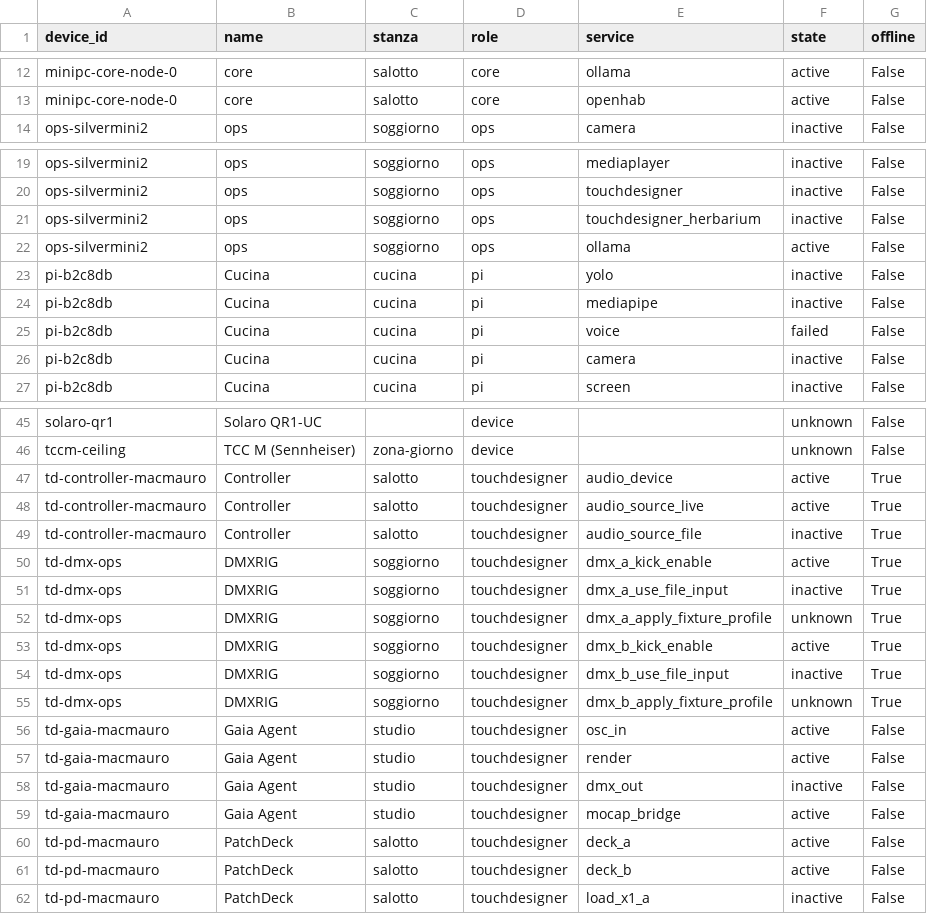
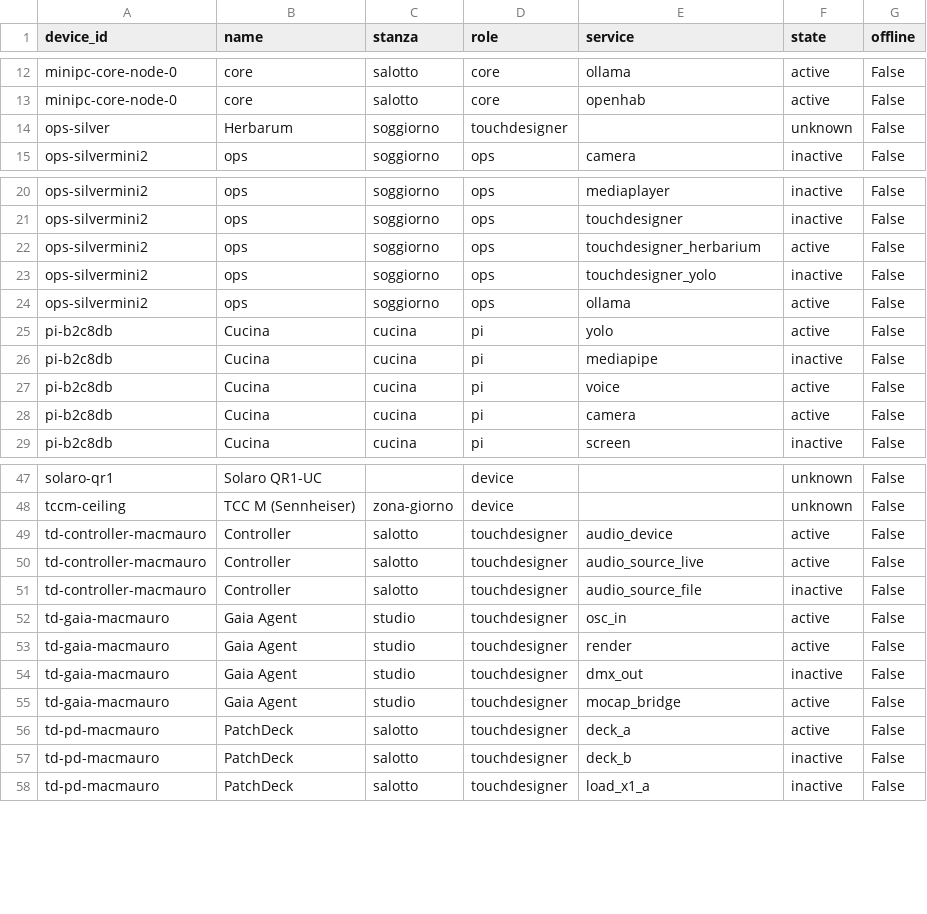
Before and after one commit to vsvisualsubstance-source/TD4Gaia, a TSV file: project1/container1/Bridge/gaia_control/devices_table.tsv, drawn as a sheet; only a part is shown, gaps mark what is left out; the diff covers the shown part only.

```diff
--- a/project1/container1/Bridge/gaia_control/devices_table.tsv
+++ b/project1/container1/Bridge/gaia_control/devices_table.tsv
@@ -13,2 +13,3 @@ minipc-core-node-0	core	salotto	core	ollama	active	False
 minipc-core-node-0	core	salotto	core	openhab	active	False
+ops-silver	Herbarum	soggiorno	touchdesigner		unknown	False
 ops-silvermini2	ops	soggiorno	ops	camera	inactive	False
@@ -20,8 +21,9 @@ ops-silvermini2	ops	soggiorno	ops	mediaplayer	inactive	False
 ops-silvermini2	ops	soggiorno	ops	touchdesigner	inactive	False
-ops-silvermini2	ops	soggiorno	ops	touchdesigner_herbarium	inactive	False
+ops-silvermini2	ops	soggiorno	ops	touchdesigner_herbarium	active	False
+ops-silvermini2	ops	soggiorno	ops	touchdesigner_yolo	inactive	False
 ops-silvermini2	ops	soggiorno	ops	ollama	active	False
-pi-b2c8db	Cucina	cucina	pi	yolo	inactive	False
+pi-b2c8db	Cucina	cucina	pi	yolo	active	False
 pi-b2c8db	Cucina	cucina	pi	mediapipe	inactive	False
-pi-b2c8db	Cucina	cucina	pi	voice	failed	False
-pi-b2c8db	Cucina	cucina	pi	camera	inactive	False
+pi-b2c8db	Cucina	cucina	pi	voice	active	False
+pi-b2c8db	Cucina	cucina	pi	camera	active	False
 pi-b2c8db	Cucina	cucina	pi	screen	inactive	False
@@ -46,11 +48,5 @@ solaro-qr1	Solaro QR1-UC		device		unknown	False
 tccm-ceiling	TCC M (Sennheiser)	zona-giorno	device		unknown	False
-td-controller-macmauro	Controller	salotto	touchdesigner	audio_device	active	True
-td-controller-macmauro	Controller	salotto	touchdesigner	audio_source_live	active	True
-td-controller-macmauro	Controller	salotto	touchdesigner	audio_source_file	inactive	True
-td-dmx-ops	DMXRIG	soggiorno	touchdesigner	dmx_a_kick_enable	active	True
-td-dmx-ops	DMXRIG	soggiorno	touchdesigner	dmx_a_use_file_input	inactive	True
-td-dmx-ops	DMXRIG	soggiorno	touchdesigner	dmx_a_apply_fixture_profile	unknown	True
-td-dmx-ops	DMXRIG	soggiorno	touchdesigner	dmx_b_kick_enable	active	True
-td-dmx-ops	DMXRIG	soggiorno	touchdesigner	dmx_b_use_file_input	inactive	True
-td-dmx-ops	DMXRIG	soggiorno	touchdesigner	dmx_b_apply_fixture_profile	unknown	True
+td-controller-macmauro	Controller	salotto	touchdesigner	audio_device	active	False
+td-controller-macmauro	Controller	salotto	touchdesigner	audio_source_live	active	False
+td-controller-macmauro	Controller	salotto	touchdesigner	audio_source_file	inactive	False
 td-gaia-macmauro	Gaia Agent	studio	touchdesigner	osc_in	active	False
@@ -60,3 +56,3 @@ td-gaia-macmauro	Gaia Agent	studio	touchdesigner	mocap_bridge	active	False
 td-pd-macmauro	PatchDeck	salotto	touchdesigner	deck_a	active	False
-td-pd-macmauro	PatchDeck	salotto	touchdesigner	deck_b	active	False
+td-pd-macmauro	PatchDeck	salotto	touchdesigner	deck_b	inactive	False
 td-pd-macmauro	PatchDeck	salotto	touchdesigner	load_x1_a	inactive	False
```
Also changed, not shown: 6 edited cells elsewhere in this file, project1/container1/Embody/viz_status/status_table.tsv, project1/container1/externalizations.tsv, 21 other files.
